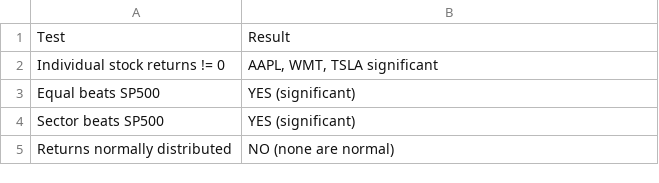
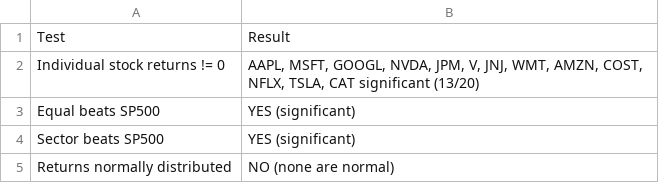
Before and after one commit to arwinsadafian/Stock-Portfolio-Risk-and-Performance-Analysis, a CSV file: output/tables/statistical_tests.csv, drawn as a sheet.

```diff
--- a/output/tables/statistical_tests.csv
+++ b/output/tables/statistical_tests.csv
@@ -1,3 +1,3 @@
 "Test","Result"
-"Individual stock returns != 0","AAPL, WMT, TSLA significant"
+"Individual stock returns != 0","AAPL, MSFT, GOOGL, NVDA, JPM, V, JNJ, WMT, AMZN, COST, NFLX, TSLA, CAT significant (13/20)"
 "Equal beats SP500","YES (significant)"
```
Also changed, not shown: 18 other files.
